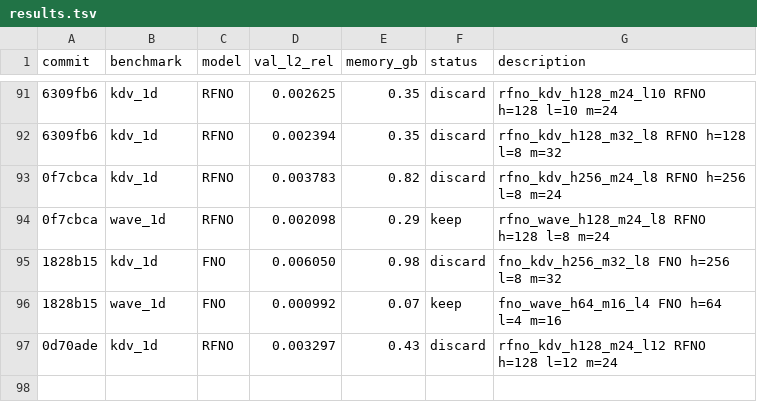
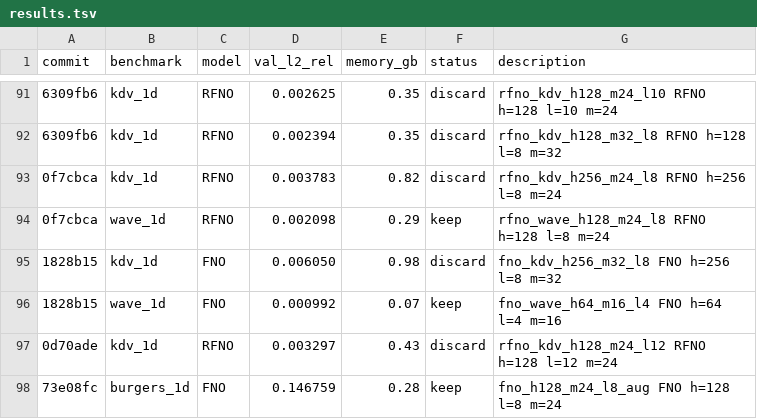
Before and after one commit to moatasim-KT/SciMLx, a TSV file: results.tsv, drawn as a sheet; only a part is shown, gaps mark what is left out; the diff names each change by its address in the sheet, - before the commit and + after, or states it on an @@ line.

Commit message:
result: burgers_1d FNO val_l2_rel=0.146759
fno_h128_m24_l8_aug: FNO  h=128  l=8  m=24
Rationale: Spatial shift augmentation on best FNO config. Random roll of u0+uT exploits periodic translation symmetry. Effective dataset size ∞ at zero solver cost.

```diff
--- a/results.tsv
+++ b/results.tsv
+row 98: 73e08fc | burgers_1d | FNO | 0.146759 | 0.28 | keep | fno_h128_m24_l8_aug FNO h=128 l=8 m=24
```
